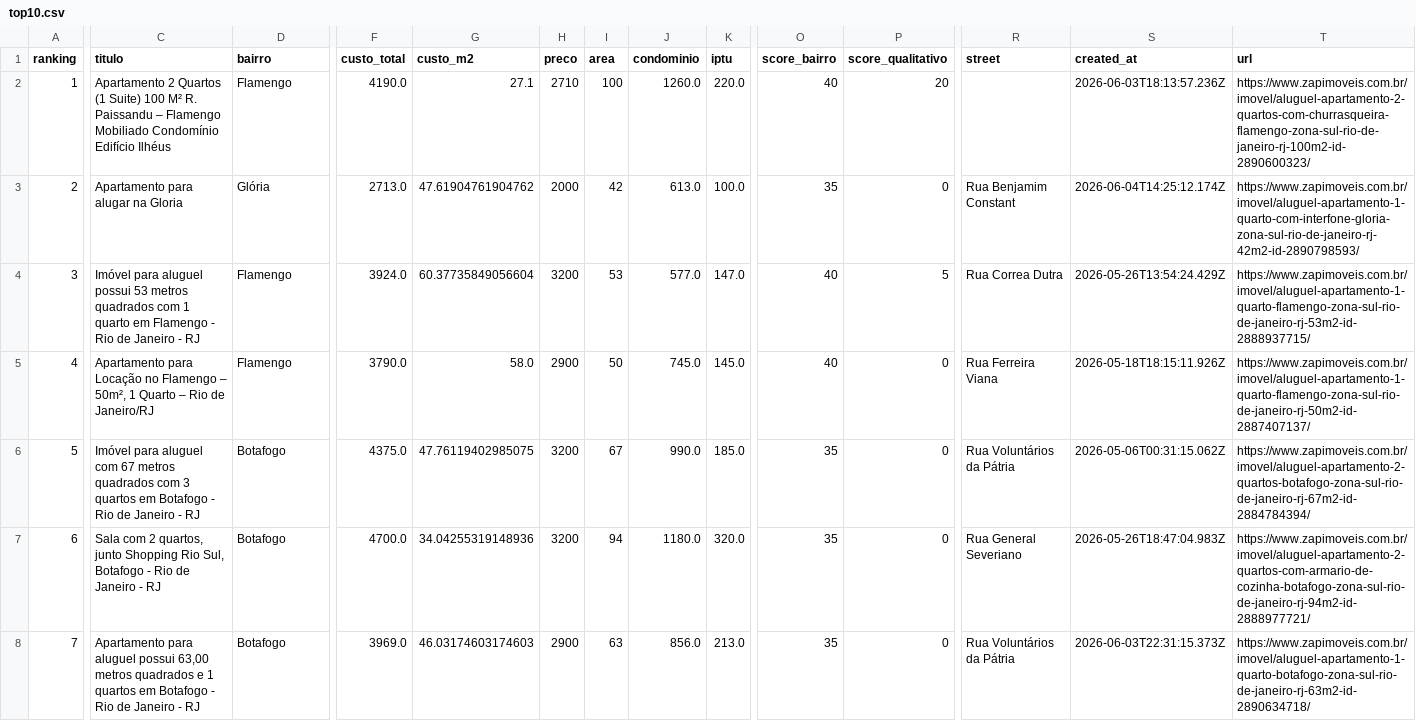
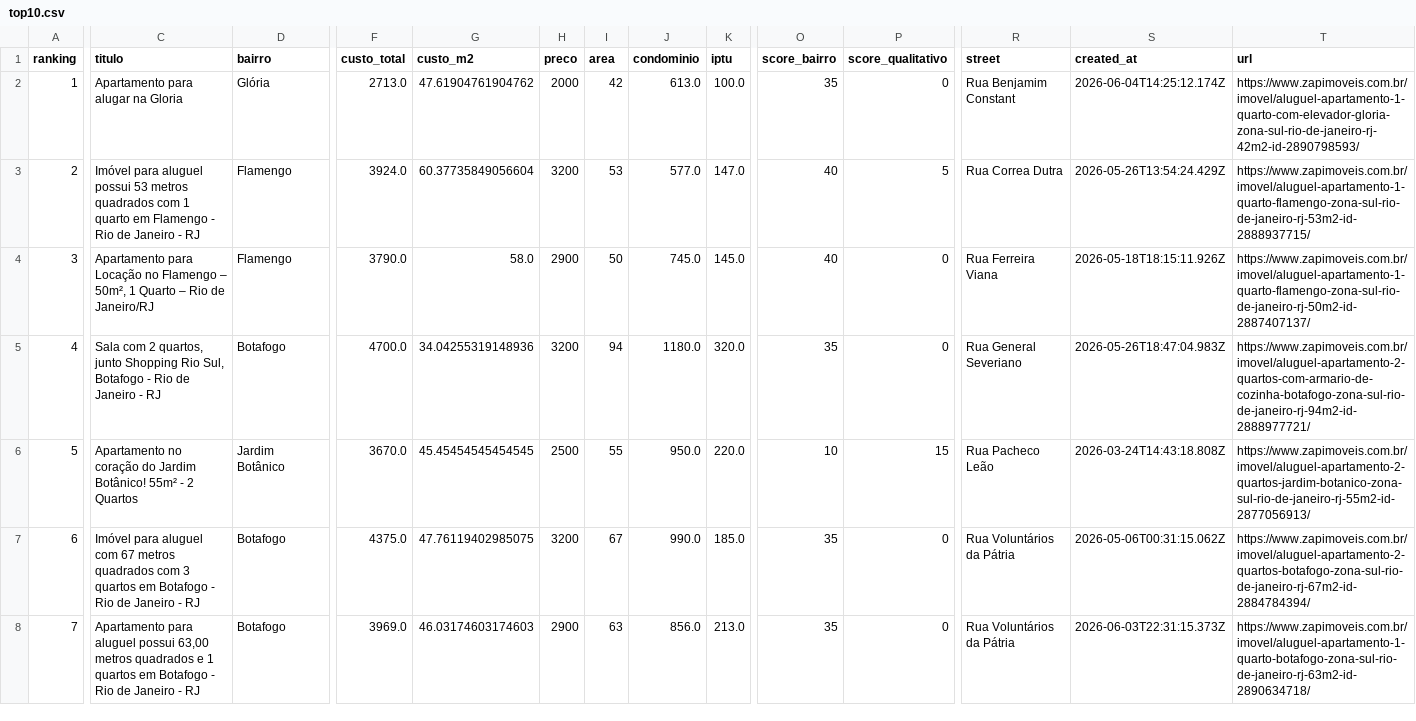
Before and after one commit to DboechatM/RentHunter, a CSV file: data/zap/top/top10.csv, drawn as a sheet; only a part is shown, gaps mark what is left out; removed rows and columns are numbered as before the commit, all else as after; rows hold the shown columns only; the diff covers the shown part only; the diff names each change by its address in the sheet, - before the commit and + after, or states it on an @@ line.

```diff
--- a/data/zap/top/top10.csv
+++ b/data/zap/top/top10.csv
-row 2: 1 | Apartamento 2 Quartos (1 Suite) 100 M² R. Paissandu – Flamengo Mobiliado Condomínio Edifício Ilhéus | Flamengo | 4190.0 | 27.1 | 2710 | 100 | 1260.0 | 220.0 | 40 | 20 |  | 2026-06-03T18:13:57.236Z | https://www.zapimoveis.com.br/imovel/aluguel-apartamento-2-quartos-com-churrasqueira-flamengo-zona-sul-rio-de-janeiro-rj-100m2-id-2890600323/
-A2 (ranking): 2
+A2 (ranking): 1
-T2 (url): https://www.zapimoveis.com.br/imovel/aluguel-apartamento-1-quarto-com-interfone-gloria-zona-sul-rio-de-janeiro-rj-42m2-id-2890798593/
+T2 (url): https://www.zapimoveis.com.br/imovel/aluguel-apartamento-1-quarto-com-elevador-gloria-zona-sul-rio-de-janeiro-rj-42m2-id-2890798593/
-A3 (ranking): 3
+A3 (ranking): 2
-A4 (ranking): 4
+A4 (ranking): 3
+row 5: 4 | Sala com 2 quartos, junto Shopping Rio Sul, Botafogo - Rio de Janeiro - RJ | Botafogo | 4700.0 | 34.04255319148936 | 3200 | 94 | 1180.0 | 320.0 | 35 | 0 | Rua General Severiano | 2026-05-26T18:47:04.983Z | https://www.zapimoveis.com.br/imovel/aluguel-apartamento-2-quartos-com-armario-de-cozinha-botafogo-zona-sul-rio-de-janeiro-rj-94m2-id-2888977721/
-C6 (titulo): Imóvel para aluguel com 67 metros quadrados com 3 quartos em Botafogo - Rio de Janeiro - RJ
+C6 (titulo): Apartamento no coração do Jardim Botânico! 55m² - 2 Quartos
-D6 (bairro): Botafogo
+D6 (bairro): Jardim Botânico
-F6 (custo_total): 4375.0
+F6 (custo_total): 3670.0
-G6 (custo_m2): 47.76119402985075
+G6 (custo_m2): 45.45454545454545
-H6 (preco): 3200
+H6 (preco): 2500
-I6 (area): 67
+I6 (area): 55
-J6 (condominio): 990.0
+J6 (condominio): 950.0
-K6 (iptu): 185.0
+K6 (iptu): 220.0
-O6 (score_bairro): 35
+O6 (score_bairro): 10
-P6 (score_qualitativo): 0
+P6 (score_qualitativo): 15
-R6 (street): Rua Voluntários da Pátria
+R6 (street): Rua Pacheco Leão
-S6 (created_at): 2026-05-06T00:31:15.062Z
+S6 (created_at): 2026-03-24T14:43:18.808Z
-T6 (url): https://www.zapimoveis.com.br/imovel/aluguel-apartamento-2-quartos-botafogo-zona-sul-rio-de-janeiro-rj-67m2-id-2884784394/
+T6 (url): https://www.zapimoveis.com.br/imovel/aluguel-apartamento-2-quartos-jardim-botanico-zona-sul-rio-de-janeiro-rj-55m2-id-2877056913/
-C7 (titulo): Sala com 2 quartos, junto Shopping Rio Sul, Botafogo -…
+C7 (titulo): Imóvel para aluguel com 67 metros quadrados com 3 quartos em Botafogo -…
-F7 (custo_total): 4700.0
+F7 (custo_total): 4375.0
-G7 (custo_m2): 34.04255319148936
+G7 (custo_m2): 47.76119402985075
-I7 (area): 94
+I7 (area): 67
-J7 (condominio): 1180.0
+J7 (condominio): 990.0
-K7 (iptu): 320.0
+K7 (iptu): 185.0
-R7 (street): Rua General Severiano
+R7 (street): Rua Voluntários da Pátria
-S7 (created_at): 2026-05-26T18:47:04.983Z
+S7 (created_at): 2026-05-06T00:31:15.062Z
-T7 (url): https://www.zapimoveis.com.br/imovel/aluguel-apartamento-2-quartos-com-armario-de-cozinha-botafogo-zona-sul-rio-de-janeiro-rj-94m2-id-2888977721/
+T7 (url): https://www.zapimoveis.com.br/imovel/aluguel-apartamento-2-quartos-botafogo-zona-sul-rio-de-janeiro-rj-67m2-id-2884784394/
```
Also changed, not shown: 31 edited cells elsewhere in this file, 3 other files.
